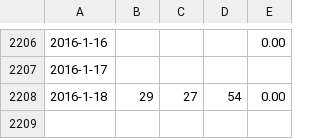
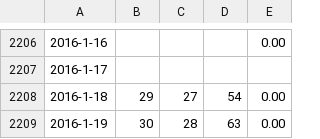
Before and after one commit to bootor/Wunderground, a CSV file: out/history/SBAU.csv, drawn as a sheet; only a part is shown, gaps mark what is left out.

```diff
--- a/out/history/SBAU.csv
+++ b/out/history/SBAU.csv
@@ -2208 +2208,2 @@
 2016-1-18;29;27;54;0.00
+2016-1-19;30;28;63;0.00
```
Also changed, not shown: out/history/SBBH.csv, out/history/SBBQ.csv, 28 other files.
